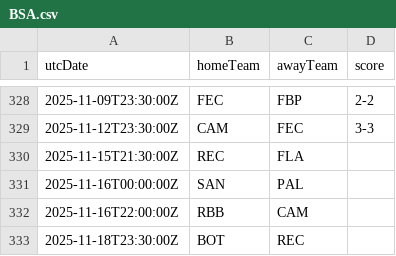
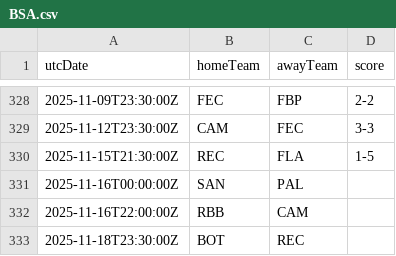
Before and after one commit to cbdq-io/datasets, a CSV file: org/football-data/data/BSA.csv, drawn as a sheet; only a part is shown, gaps mark what is left out.

```diff
--- a/org/football-data/data/BSA.csv
+++ b/org/football-data/data/BSA.csv
@@ -329,3 +329,3 @@ utcDate,homeTeam,awayTeam,score
 2025-11-12T23:30:00Z,CAM,FEC,3-3
-2025-11-15T21:30:00Z,REC,FLA,
+2025-11-15T21:30:00Z,REC,FLA,1-5
 2025-11-16T00:00:00Z,SAN,PAL,
```
